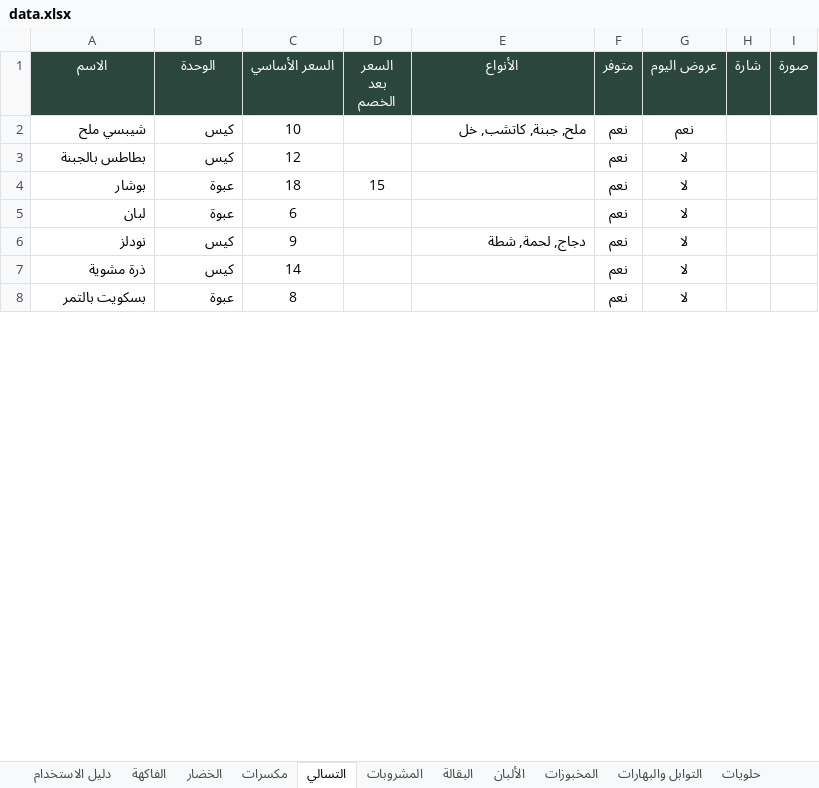
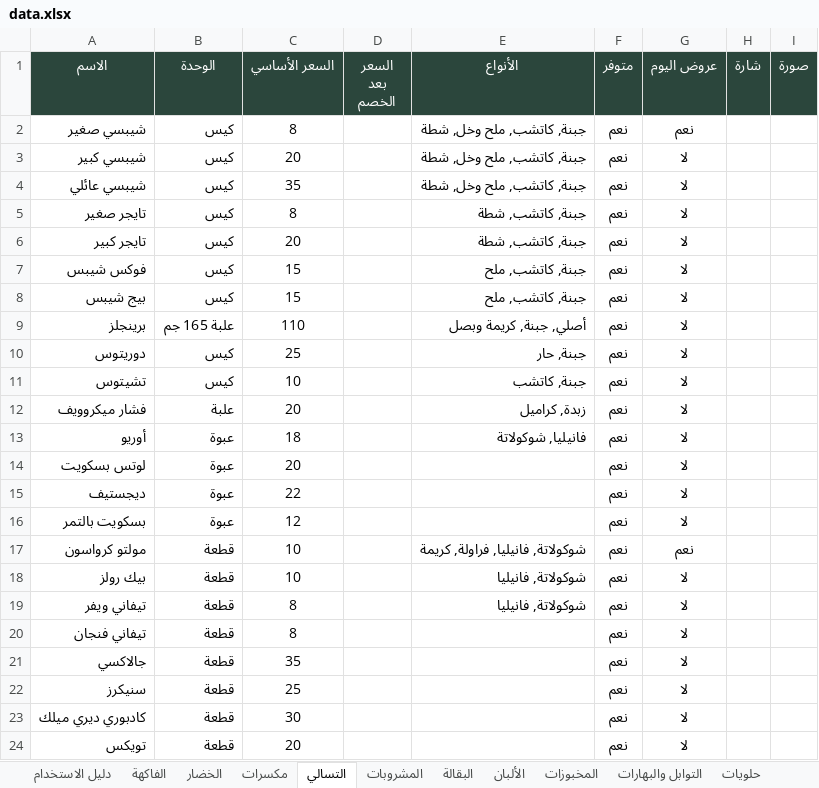
Before and after one commit to abdelazim17/trolley, an Excel workbook: data.xlsx, sheet التسالي, drawn as a sheet; only a part is shown; values as stored, in another font and other column widths than the file's, no borders; conditional formats not drawn; removed rows and columns are numbered as before the commit, all else as after; the diff covers the shown part only; the diff names each change by its address in the sheet, - before the commit and + after, or states it on an @@ line.

```diff
--- a/data.xlsx (sheet التسالي)
+++ b/data.xlsx (sheet التسالي)
-A2 (الاسم): شيبسي ملح
+A2 (الاسم): شيبسي صغير
-C2 (السعر الأساسي): 10
+C2 (السعر الأساسي): 8
-E2 (الأنواع): ملح, جبنة, كاتشب, خل
+E2 (الأنواع): جبنة, كاتشب, ملح وخل, شطة
+row 3: شيبسي كبير | كيس | 20 |  | جبنة, كاتشب, ملح وخل, شطة | نعم | لا
+row 4: شيبسي عائلي | كيس | 35 |  | جبنة, كاتشب, ملح وخل, شطة | نعم | لا
+row 5: تايجر صغير | كيس | 8 |  | جبنة, كاتشب, شطة | نعم | لا
+row 6: تايجر كبير | كيس | 20 |  | جبنة, كاتشب, شطة | نعم | لا
+row 7: فوكس شيبس | كيس | 15 |  | جبنة, كاتشب, ملح | نعم | لا
-A8 (الاسم): بطاطس بالجبنة
+A8 (الاسم): بيج شيبس
-C8 (السعر الأساسي): 12
+C8 (السعر الأساسي): 15
-E8 (الأنواع): (empty)
+E8 (الأنواع): جبنة, كاتشب, ملح
+row 9: برينجلز | علبة 165 جم | 110 |  | أصلي, جبنة, كريمة وبصل | نعم | لا
+row 10: دوريتوس | كيس | 25 |  | جبنة, حار | نعم | لا
+row 11: تشيتوس | كيس | 10 |  | جبنة, كاتشب | نعم | لا
+row 12: فشار ميكروويف | علبة | 20 |  | زبدة, كراميل | نعم | لا
-A13 (الاسم): بوشار
+A13 (الاسم): أوريو
-D13 (السعر بعد الخصم): 15
+D13 (السعر بعد الخصم): (empty)
-E13 (الأنواع): (empty)
+E13 (الأنواع): فانيليا, شوكولاتة
-A14 (الاسم): لبان
+A14 (الاسم): لوتس بسكويت
-C14 (السعر الأساسي): 6
+C14 (السعر الأساسي): 20
-row 6: نودلز | كيس | 9 |  | دجاج, لحمة, شطة | نعم | لا
-row 7: ذرة مشوية | كيس | 14 |  |  | نعم | لا
+row 15: ديجستيف | عبوة | 22 |  |  | نعم | لا
-C16 (السعر الأساسي): 8
+C16 (السعر الأساسي): 12
+row 17: مولتو كرواسون | قطعة | 10 |  | شوكولاتة, فانيليا, فراولة, كريمة | نعم | نعم
+row 18: بيك رولز | قطعة | 10 |  | شوكولاتة, فانيليا | نعم | لا
+row 19: تيفاني ويفر | قطعة | 8 |  | شوكولاتة, فانيليا | نعم | لا
+row 20: تيفاني فنجان | قطعة | 8 |  |  | نعم | لا
+row 21: جالاكسي | قطعة | 35 |  |  | نعم | لا
+row 22: سنيكرز | قطعة | 25 |  |  | نعم | لا
+row 23: كادبوري ديري ميلك | قطعة | 30 |  |  | نعم | لا
+row 24: تويكس | قطعة | 20 |  |  | نعم | لا
```
Also changed, not shown: 8 added rows, 10 removed rows and 3 edited cells elsewhere in this sheet, sheet البقالة, sheet المشروبات, sheet الألبان, sheet مكسرات, sheet الخضار, sheet المخبوزات, 2 more sheets, settings.xlsx, 53 other files.
